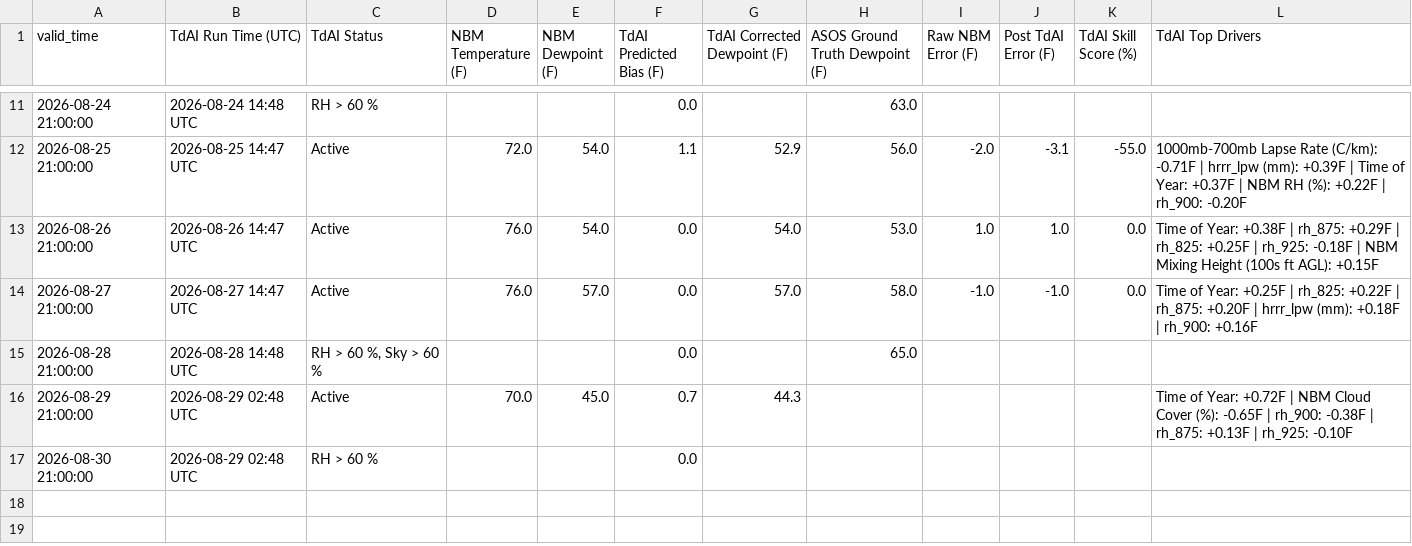
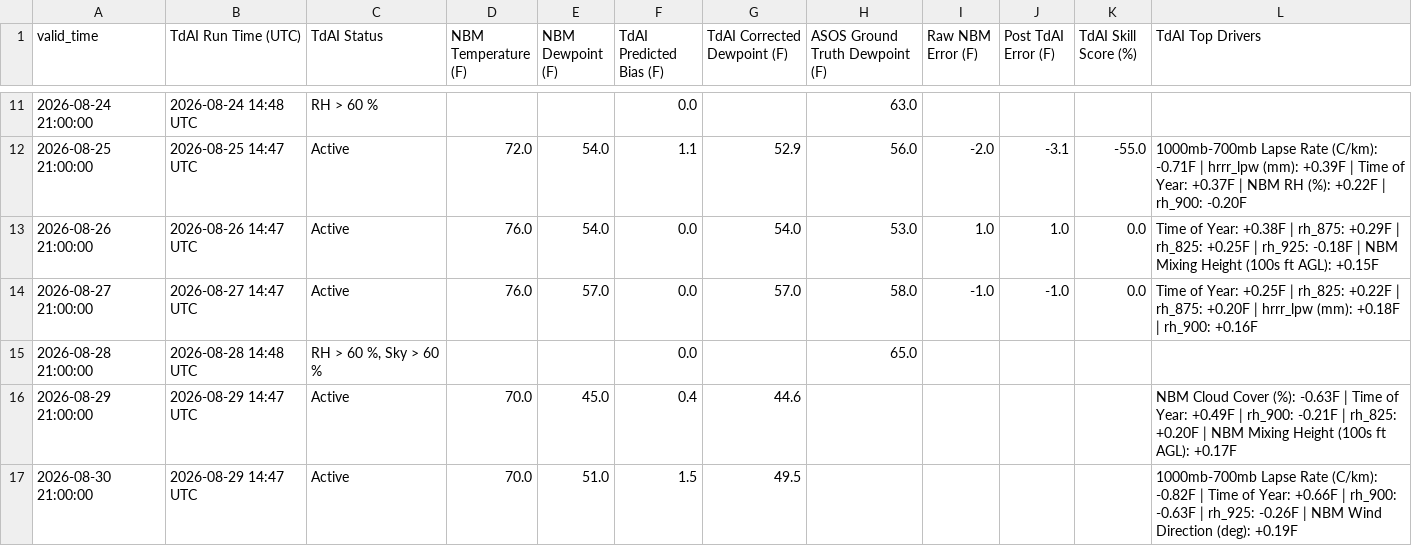
Before and after one commit to sean838432/TdAI, a CSV file: deterministic_output/TdAI_deterministic_operational_HUL.csv, drawn as a sheet; only a part is shown, gaps mark what is left out.

```diff
--- a/deterministic_output/TdAI_deterministic_operational_HUL.csv
+++ b/deterministic_output/TdAI_deterministic_operational_HUL.csv
@@ -15,3 +15,3 @@ valid_time,TdAI Run Time (UTC),TdAI Status,NBM Temperature (F),NBM Dewpoint (F),
 2026-08-28 21:00:00,2026-08-28 14:48 UTC,"RH > 60 %, Sky > 60 %",,,0.0,,65.0,,,,
-2026-08-29 21:00:00,2026-08-29 02:48 UTC,Active,70.0,45.0,0.7,44.3,,,,,Time of Year: +0.72F | NBM Cloud Cover (%): -0.65F | rh_900: -0.38F | rh_875: +0.13F | rh_925: -0.10F
-2026-08-30 21:00:00,2026-08-29 02:48 UTC,RH > 60 %,,,0.0,,,,,,
+2026-08-29 21:00:00,2026-08-29 14:47 UTC,Active,70.0,45.0,0.4,44.6,,,,,NBM Cloud Cover (%): -0.63F | Time of Year: +0.49F | rh_900: -0.21F | rh_825: +0.20F | NBM Mixing Height (100s ft AGL): +0.17F
+2026-08-30 21:00:00,2026-08-29 14:47 UTC,Active,70.0,51.0,1.5,49.5,,,,,1000mb-700mb Lapse Rate (C/km): -0.82F | Time of Year: +0.66F | rh_900: -0.63F | rh_925: -0.26F | NBM Wind Direction (deg): +0.19F
```
Also changed, not shown: deterministic_output/TdAI_deterministic_operational_BGR.csv, deterministic_output/TdAI_deterministic_operational_FVE.csv, 9 other files.
